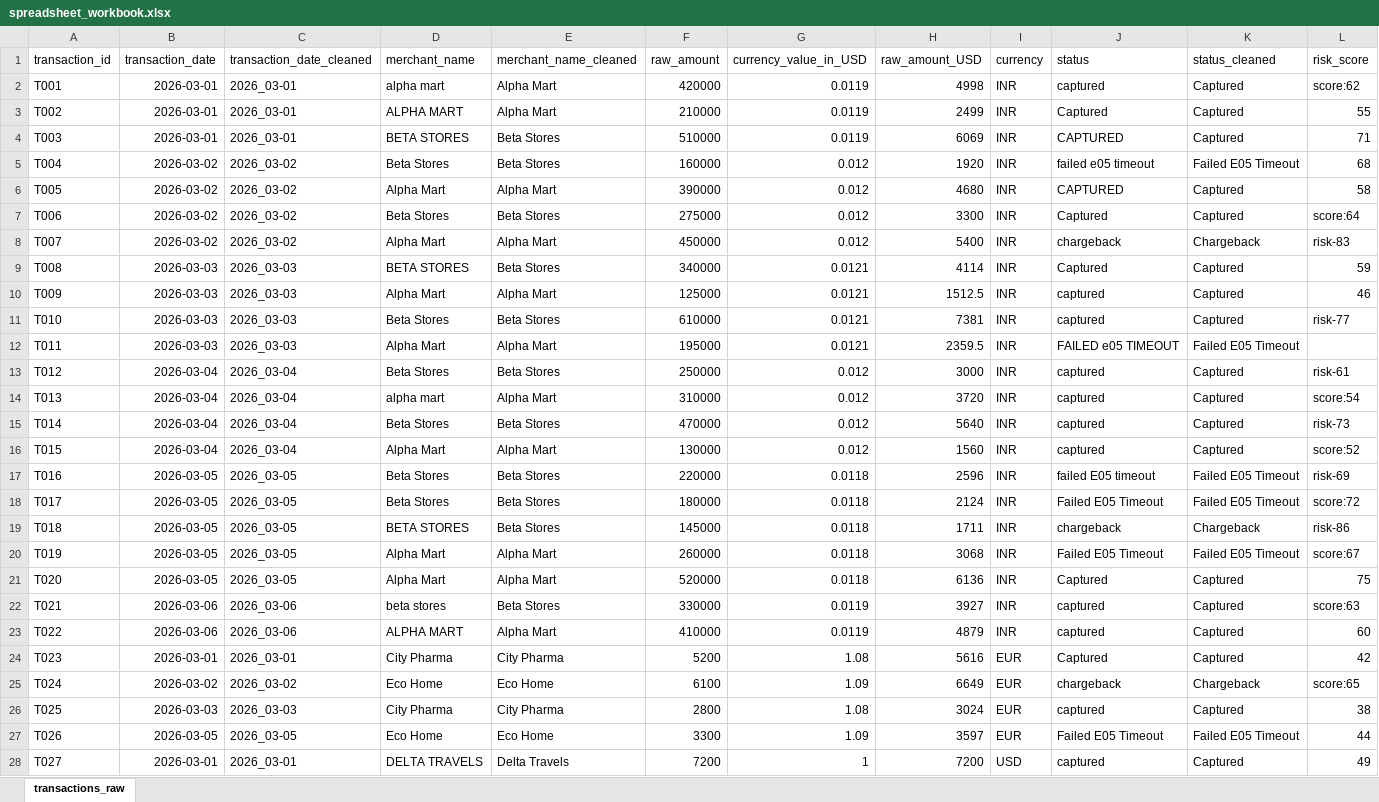
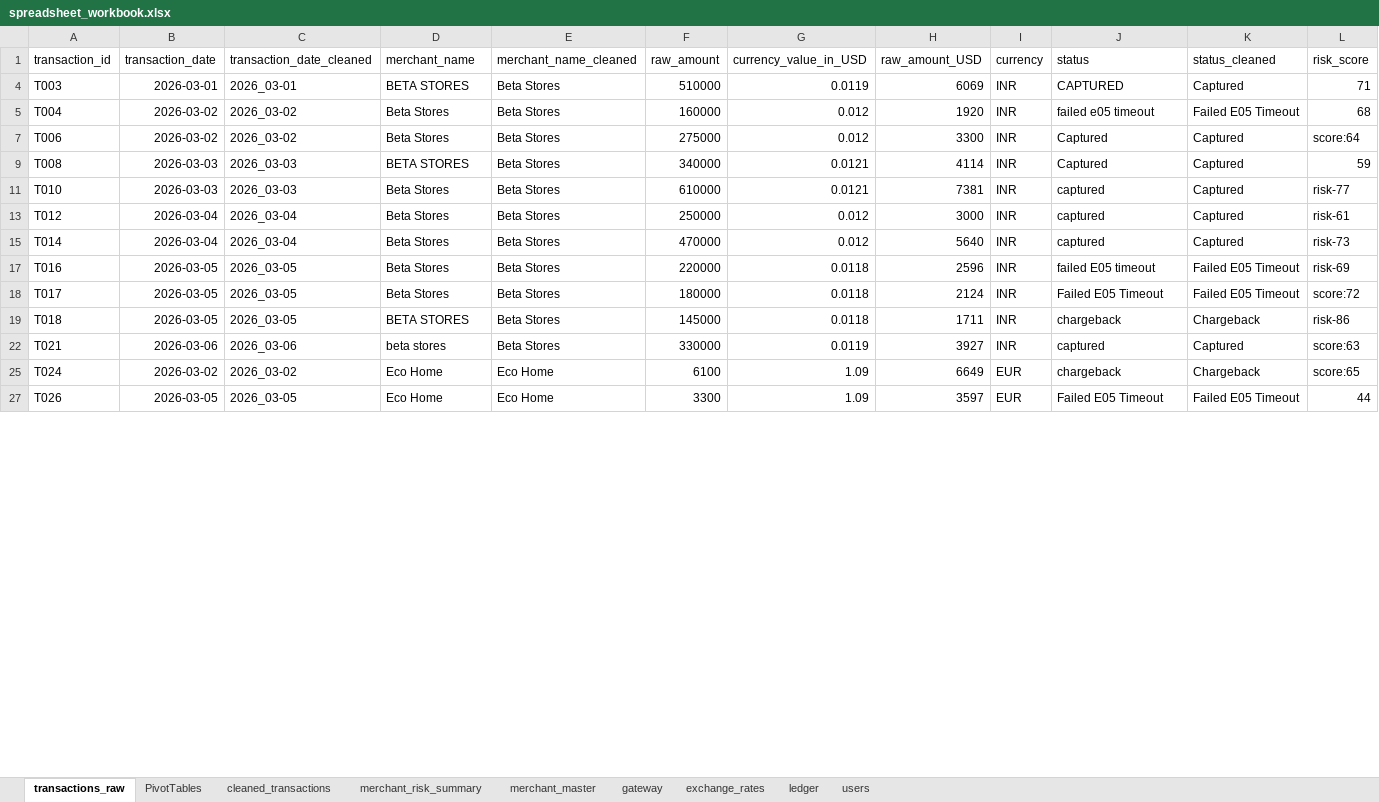
Before and after one commit to tirthankarbiswas24/masai_quickpay, an Excel workbook: 02_spreadsheet/spreadsheet_workbook.xlsx, sheet transactions_raw, drawn as a sheet; only a part is shown; values as stored, in another font and other column widths than the file's, no borders; charts and pictures not drawn; removed rows and columns are numbered as before the commit, all else as after; rows hold the shown columns only; the diff covers the shown part only; the diff names each change by its address in the sheet, - before the commit and + after, or states it on an @@ line.

Commit message:
Adding files for Part 1 of assignment - Excel sheet

```diff
--- a/02_spreadsheet/spreadsheet_workbook.xlsx (sheet transactions_raw)
+++ b/02_spreadsheet/spreadsheet_workbook.xlsx (sheet transactions_raw)
+sheet tab: PivotTables
+sheet tab: cleaned_transactions
+sheet tab: merchant_risk_summary
+sheet tab: merchant_master
+sheet tab: gateway
+sheet tab: exchange_rates
+sheet tab: ledger
+sheet tab: users
@@ row 2 hidden: T001 | 2026-03-01 | 2026_03-01 | alpha mart | Alpha Mart | 420000 | 0.0119 | 4998 | INR | captured | Captured | score:62 @@
@@ row 3 hidden: T002 | 2026-03-01 | 2026_03-01 | ALPHA MART | Alpha Mart | 210000 | 0.0119 | 2499 | INR | Captured | Captured | 55 @@
@@ row 6 hidden: T005 | 2026-03-02 | 2026_03-02 | Alpha Mart | Alpha Mart | 390000 | 0.012 | 4680 | INR | CAPTURED | Captured | 58 @@
@@ row 8 hidden: T007 | 2026-03-02 | 2026_03-02 | Alpha Mart | Alpha Mart | 450000 | 0.012 | 5400 | INR | chargeback | Chargeback | risk-83 @@
@@ row 10 hidden: T009 | 2026-03-03 | 2026_03-03 | Alpha Mart | Alpha Mart | 125000 | 0.0121 | 1512.5 | INR | captured | Captured | 46 @@
@@ row 12 hidden: T011 | 2026-03-03 | 2026_03-03 | Alpha Mart | Alpha Mart | 195000 | 0.0121 | 2359.5 | INR | FAILED e05 TIMEOUT | Failed E05 Timeout @@
@@ row 14 hidden: T013 | 2026-03-04 | 2026_03-04 | alpha mart | Alpha Mart | 310000 | 0.012 | 3720 | INR | captured | Captured | score:54 @@
@@ row 16 hidden: T015 | 2026-03-04 | 2026_03-04 | Alpha Mart | Alpha Mart | 130000 | 0.012 | 1560 | INR | captured | Captured | score:52 @@
@@ row 20 hidden: T019 | 2026-03-05 | 2026_03-05 | Alpha Mart | Alpha Mart | 260000 | 0.0118 | 3068 | INR | Failed E05 Timeout | Failed E05 Timeout | score:67 @@
@@ row 21 hidden: T020 | 2026-03-05 | 2026_03-05 | Alpha Mart | Alpha Mart | 520000 | 0.0118 | 6136 | INR | Captured | Captured | 75 @@
@@ row 23 hidden: T022 | 2026-03-06 | 2026_03-06 | ALPHA MART | Alpha Mart | 410000 | 0.0119 | 4879 | INR | captured | Captured | 60 @@
@@ row 24 hidden: T023 | 2026-03-01 | 2026_03-01 | City Pharma | City Pharma | 5200 | 1.08 | 5616 | EUR | Captured | Captured | 42 @@
@@ row 26 hidden: T025 | 2026-03-03 | 2026_03-03 | City Pharma | City Pharma | 2800 | 1.08 | 3024 | EUR | captured | Captured | 38 @@
@@ row 28 hidden: T027 | 2026-03-01 | 2026_03-01 | DELTA TRAVELS | Delta Travels | 7200 | 1 | 7200 | USD | captured | Captured | 49 @@
```
Also changed, not shown: 1 added row and 3 hidden or unhidden rows elsewhere in this sheet, formulas that keep their value, charts or pictures, 3 other files.
